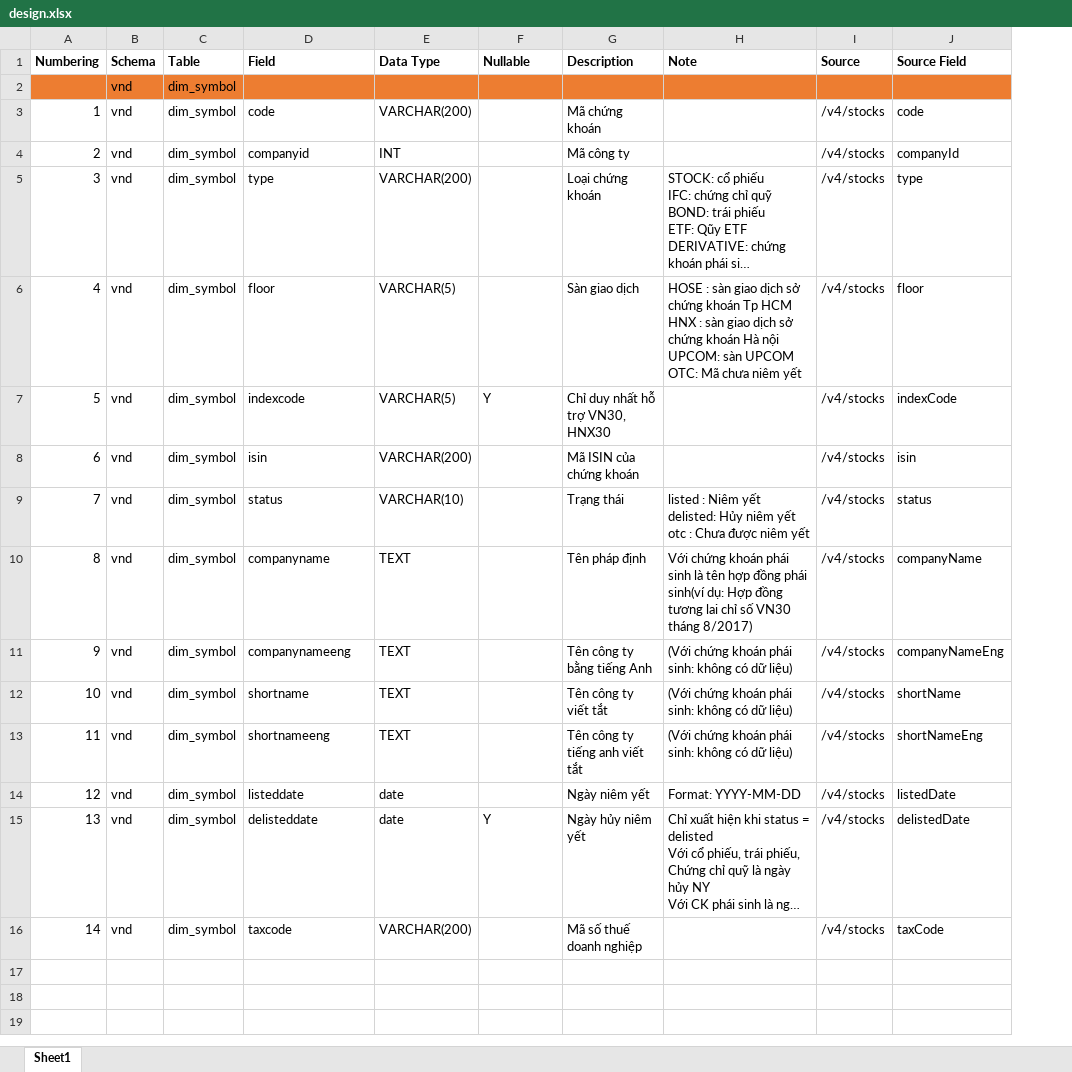
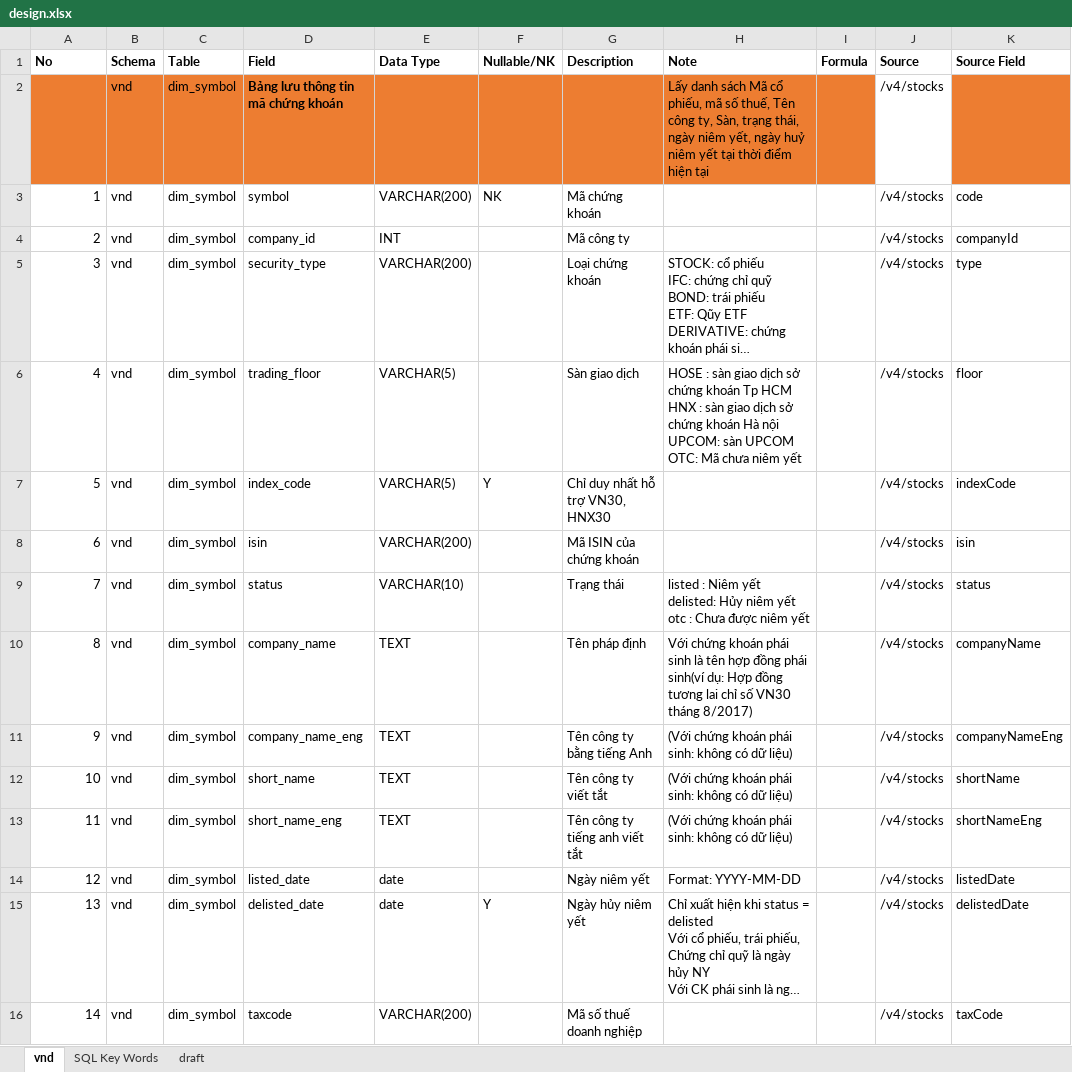
Before and after one commit to yoogun143/Postgres, an Excel workbook: design.xlsx, sheet vnd, drawn as a sheet; only a part is shown; long unchanged cells end in …; values as stored, in another font and other column widths than the file's, no borders; conditional formats not drawn; addresses are those after the commit; the diff covers the shown part only; the diff names each change by its address in the sheet, - before the commit and + after, or states it on an @@ line.

Commit message:
add flow vnd.fact_stock_price_daily

```diff
--- a/design.xlsx (sheet vnd)
+++ b/design.xlsx (sheet vnd)
-sheet tab: Sheet1
+sheet tab: vnd
+sheet tab: SQL Key Words
+sheet tab: draft
+column I (Formula), empty
@@ column A (No) renumbered in row 1 @@
-F1: Nullable
+F1: Nullable/NK
-D2 (Field): (empty)
+D2 (Field): Bảng lưu thông tin mã chứng khoán
-H2 (Note): (empty)
+H2 (Note): Lấy danh sách Mã cổ phiếu, mã số thuế, Tên công ty, Sàn, trạng thái, ngày niêm yết, ngày huỷ niêm yết tại thời điểm hiện tại
-J2 (Source): (empty)
+J2 (Source): /v4/stocks
-J2 fill: #ED7D31
+J2 fill: none
-D3 (Field): code
+D3 (Field): symbol
-F3 (Nullable/NK): (empty)
+F3 (Nullable/NK): NK
-D4 (Field): companyid
+D4 (Field): company_id
-D5 (Field): type
+D5 (Field): security_type
-D6 (Field): floor
+D6 (Field): trading_floor
-D7 (Field): indexcode
+D7 (Field): index_code
-D10 (Field): companyname
+D10 (Field): company_name
-D11 (Field): companynameeng
+D11 (Field): company_name_eng
-D12 (Field): shortname
+D12 (Field): short_name
-D13 (Field): shortnameeng
+D13 (Field): short_name_eng
-D14 (Field): listeddate
+D14 (Field): listed_date
-D15 (Field): delisteddate
+D15 (Field): delisted_date
```
Also changed, not shown: 26 added rows elsewhere in this sheet, 10 other files.
